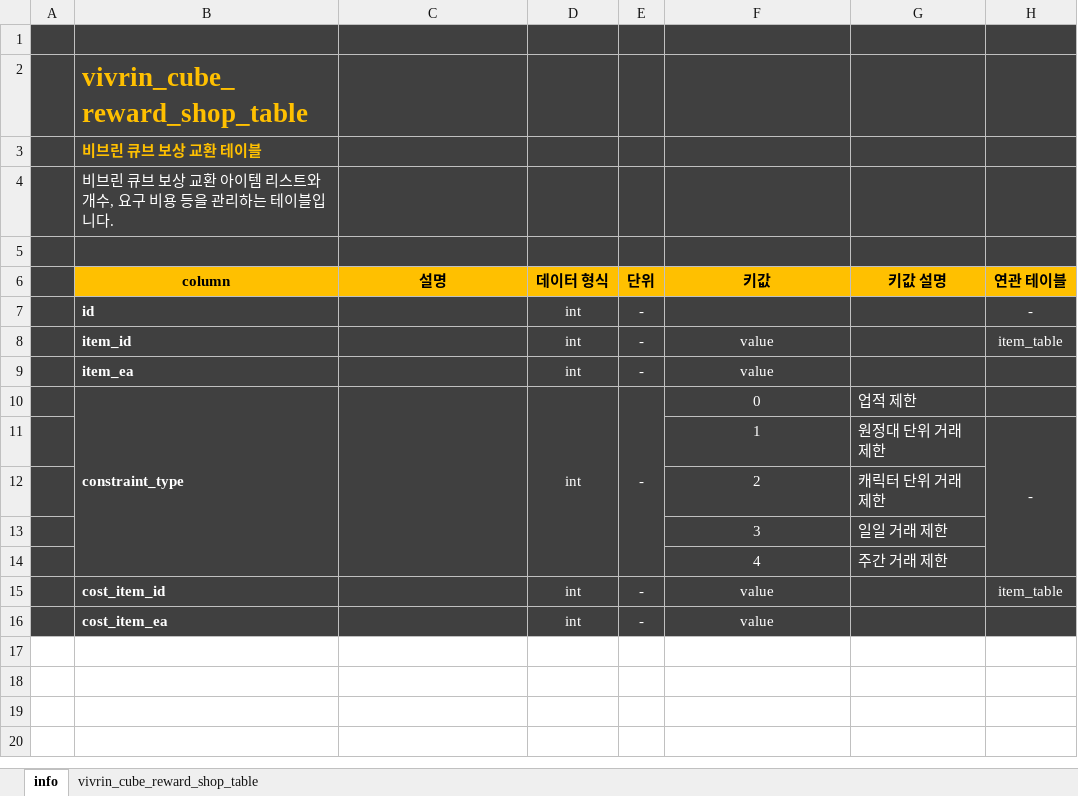
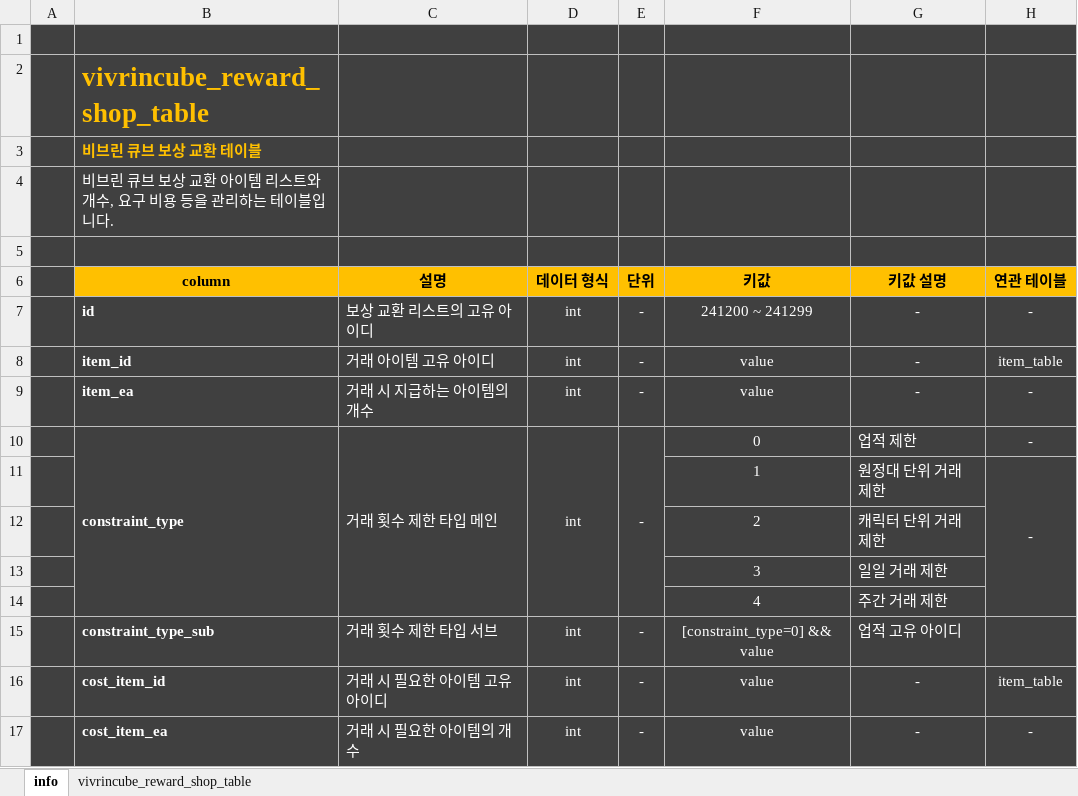
Before and after one commit to olssl1230/portfolio, an Excel workbook: 로스트아크 - 비브린 큐브 기획서/vivrincube_reward_shop_table.xlsx, sheet info, drawn as a sheet; values as stored, in another font and other column widths than the file's, no borders; addresses are those after the commit; the diff names each change by its address in the sheet, - before the commit and + after, or states it on an @@ line.

```diff
--- a/로스트아크 - 비브린 큐브 기획서/vivrincube_reward_shop_table.xlsx (sheet info)
+++ b/로스트아크 - 비브린 큐브 기획서/vivrincube_reward_shop_table.xlsx (sheet info)
-sheet tab: vivrin_cube_reward_shop_table
+sheet tab: vivrincube_reward_shop_table
-B2 (column): vivrin_cube_reward_shop_table
+B2 (column): vivrincube_reward_shop_table
-C7 (설명): (empty)
+C7 (설명): 보상 교환 리스트의 고유 아이디
-F7 (키값): (empty)
+F7 (키값): 241200 ~ 241299
-G7:G9 (키값 설명): (empty)
+G7:G9 (키값 설명): -
-C8 (설명): (empty)
+C8 (설명): 거래 아이템 고유 아이디
-C9 (설명): (empty)
+C9 (설명): 거래 시 지급하는 아이템의 개수
-H9:H10 (연관 테이블): (empty)
+H9:H10 (연관 테이블): -
-C10 (설명): (empty)
+C10 (설명): 거래 횟수 제한 타입 메인
+row 15:  | constraint_type_sub | 거래 횟수 제한 타입 서브 | int | - | [constraint_type=0] && value | 업적 고유 아이디
-C16 (설명): (empty)
+C16 (설명): 거래 시 필요한 아이템 고유 아이디
-G16:G17 (키값 설명): (empty)
+G16:G17 (키값 설명): -
-C17 (설명): (empty)
+C17 (설명): 거래 시 필요한 아이템의 개수
-H17 (연관 테이블): (empty)
+H17 (연관 테이블): -
```
Also changed, not shown: sheet vivrincube_reward_shop_table, 로스트아크 - 비브린 큐브 기획서/txt_table.xlsx, 로스트아크 - 비브린 큐브 기획서/vivrincube_contant_table.xlsx, 3 other files.
